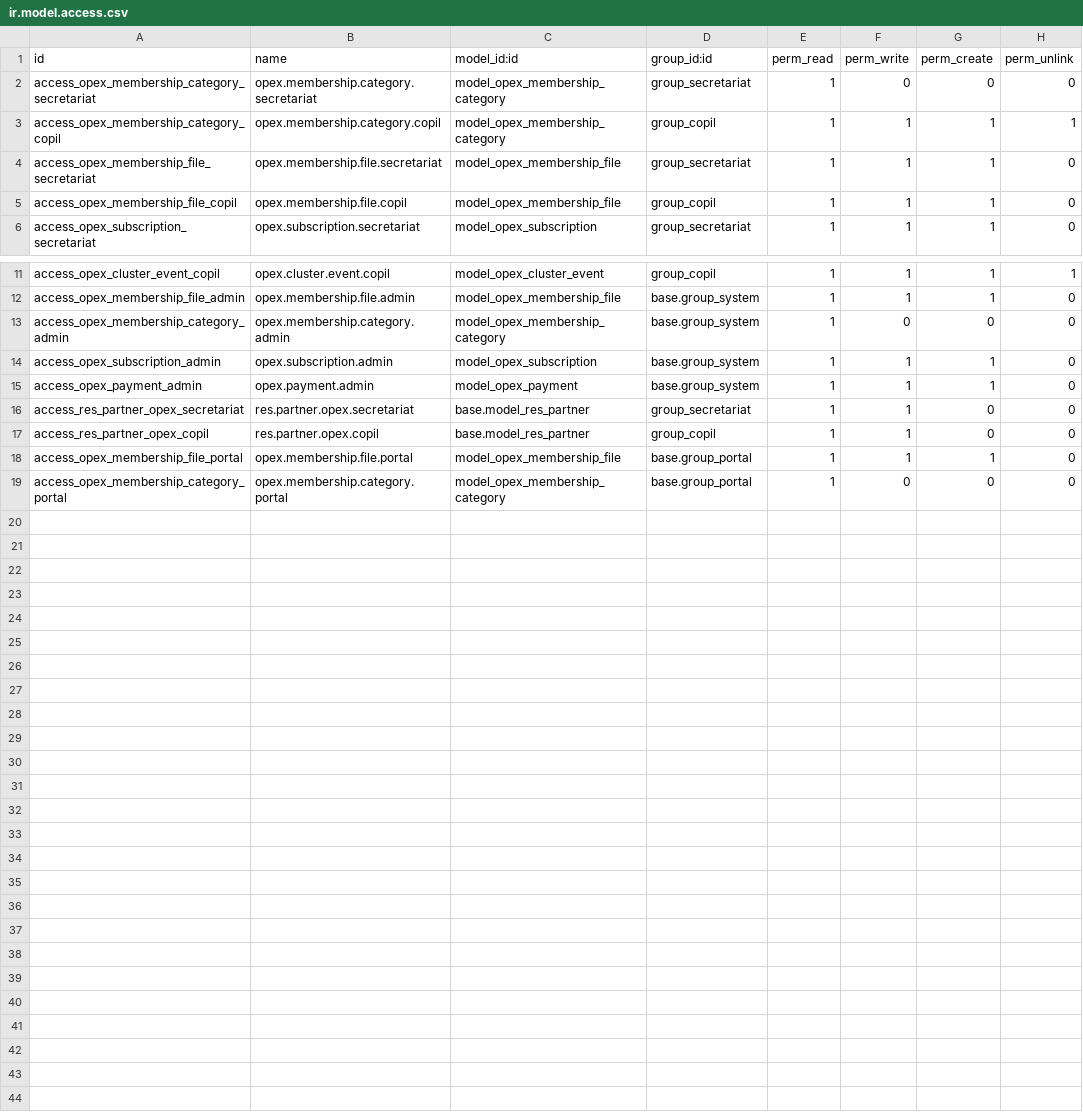
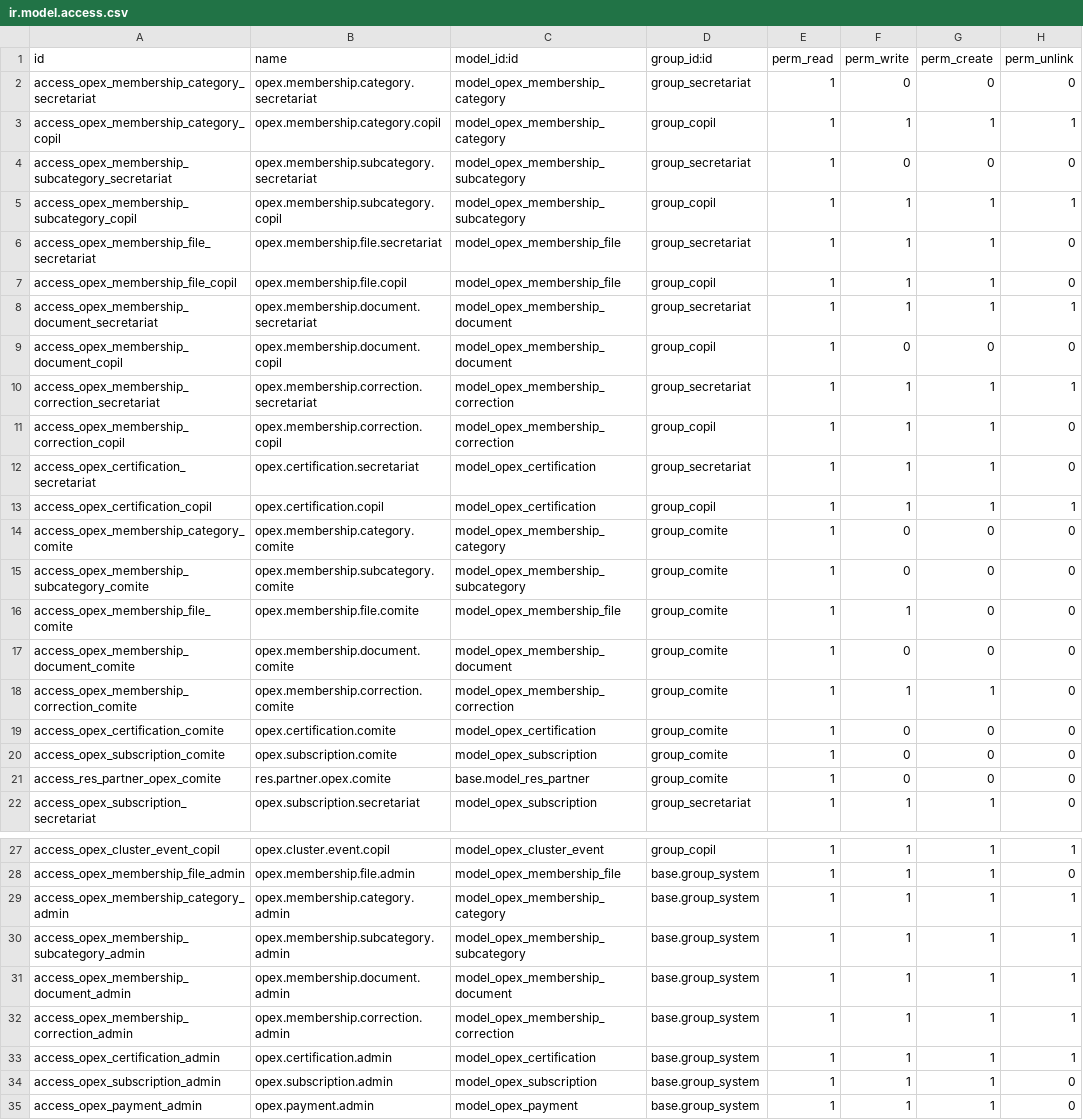
Before and after one commit to NeilyZitouni/OPEX, a CSV file: custom_addons/opex_membership/security/ir.model.access.csv, drawn as a sheet; only a part is shown, gaps mark what is left out; the shorter side is filled out with more unchanged rows; the diff covers the shown part only.

```diff
--- a/custom_addons/opex_membership/security/ir.model.access.csv
+++ b/custom_addons/opex_membership/security/ir.model.access.csv
@@ -3,4 +3,20 @@ access_opex_membership_category_secretariat,opex.membership.category.secretariat
 access_opex_membership_category_copil,opex.membership.category.copil,model_opex_membership_category,group_copil,1,1,1,1
+access_opex_membership_subcategory_secretariat,opex.membership.subcategory.secretariat,model_opex_membership_subcategory,group_secretariat,1,0,0,0
+access_opex_membership_subcategory_copil,opex.membership.subcategory.copil,model_opex_membership_subcategory,group_copil,1,1,1,1
 access_opex_membership_file_secretariat,opex.membership.file.secretariat,model_opex_membership_file,group_secretariat,1,1,1,0
 access_opex_membership_file_copil,opex.membership.file.copil,model_opex_membership_file,group_copil,1,1,1,0
+access_opex_membership_document_secretariat,opex.membership.document.secretariat,model_opex_membership_document,group_secretariat,1,1,1,1
+access_opex_membership_document_copil,opex.membership.document.copil,model_opex_membership_document,group_copil,1,0,0,0
+access_opex_membership_correction_secretariat,opex.membership.correction.secretariat,model_opex_membership_correction,group_secretariat,1,1,1,1
+access_opex_membership_correction_copil,opex.membership.correction.copil,model_opex_membership_correction,group_copil,1,1,1,0
+access_opex_certification_secretariat,opex.certification.secretariat,model_opex_certification,group_secretariat,1,1,1,0
+access_opex_certification_copil,opex.certification.copil,model_opex_certification,group_copil,1,1,1,1
+access_opex_membership_category_comite,opex.membership.category.comite,model_opex_membership_category,group_comite,1,0,0,0
+access_opex_membership_subcategory_comite,opex.membership.subcategory.comite,model_opex_membership_subcategory,group_comite,1,0,0,0
+access_opex_membership_file_comite,opex.membership.file.comite,model_opex_membership_file,group_comite,1,1,0,0
+access_opex_membership_document_comite,opex.membership.document.comite,model_opex_membership_document,group_comite,1,0,0,0
+access_opex_membership_correction_comite,opex.membership.correction.comite,model_opex_membership_correction,group_comite,1,1,1,0
+access_opex_certification_comite,opex.certification.comite,model_opex_certification,group_comite,1,0,0,0
+access_opex_subscription_comite,opex.subscription.comite,model_opex_subscription,group_comite,1,0,0,0
+access_res_partner_opex_comite,res.partner.opex.comite,base.model_res_partner,group_comite,1,0,0,0
 access_opex_subscription_secretariat,opex.subscription.secretariat,model_opex_subscription,group_secretariat,1,1,1,0
@@ -12,3 +28,7 @@ access_opex_cluster_event_copil,opex.cluster.event.copil,model_opex_cluster_even
 access_opex_membership_file_admin,opex.membership.file.admin,model_opex_membership_file,base.group_system,1,1,1,0
-access_opex_membership_category_admin,opex.membership.category.admin,model_opex_membership_category,base.group_system,1,0,0,0
+access_opex_membership_category_admin,opex.membership.category.admin,model_opex_membership_category,base.group_system,1,1,1,1
+access_opex_membership_subcategory_admin,opex.membership.subcategory.admin,model_opex_membership_subcategory,base.group_system,1,1,1,1
+access_opex_membership_document_admin,opex.membership.document.admin,model_opex_membership_document,base.group_system,1,1,1,1
+access_opex_membership_correction_admin,opex.membership.correction.admin,model_opex_membership_correction,base.group_system,1,1,1,1
+access_opex_certification_admin,opex.certification.admin,model_opex_certification,base.group_system,1,1,1,1
 access_opex_subscription_admin,opex.subscription.admin,model_opex_subscription,base.group_system,1,1,1,0
```
Also changed, not shown: 4 added rows elsewhere in this file, 29 other files.
